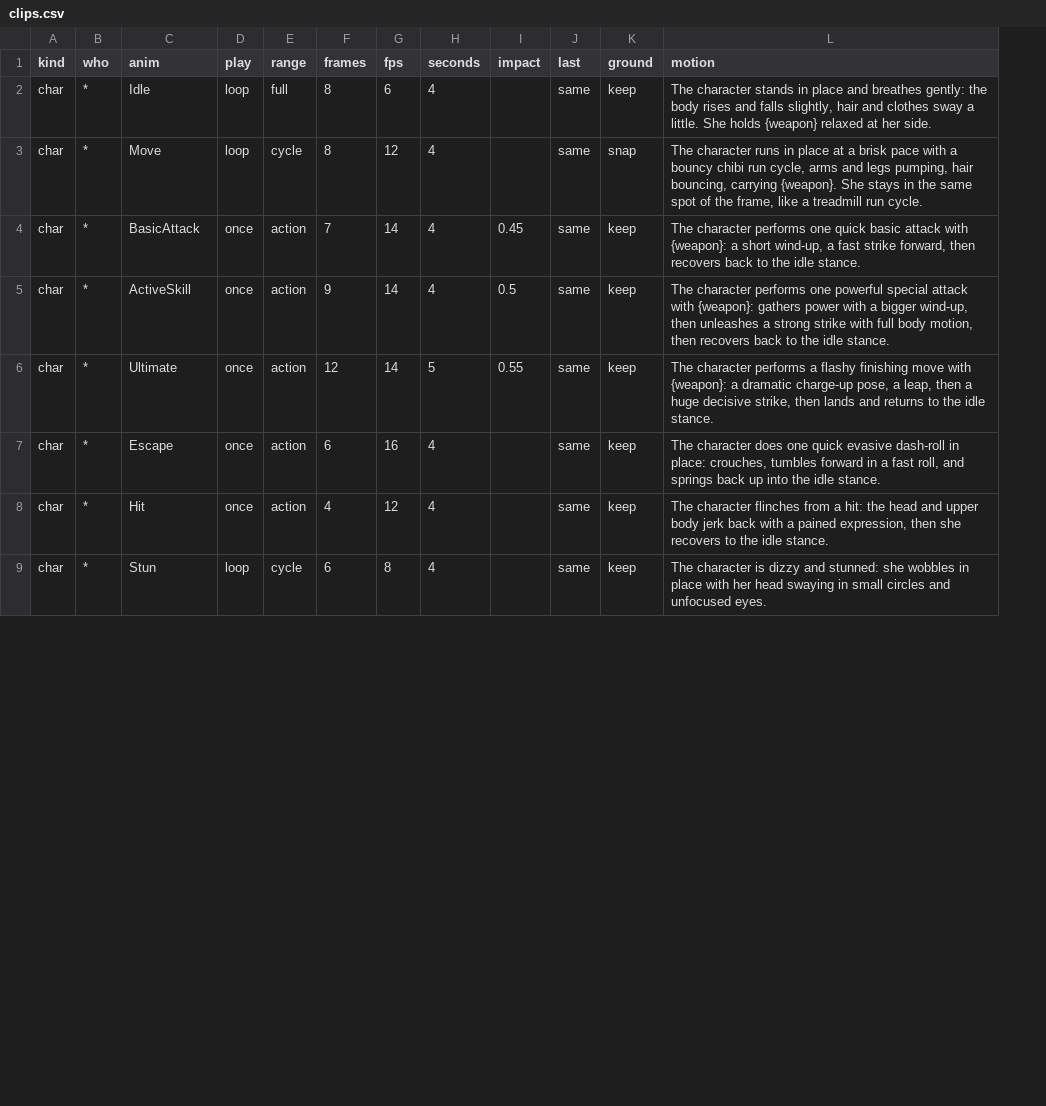
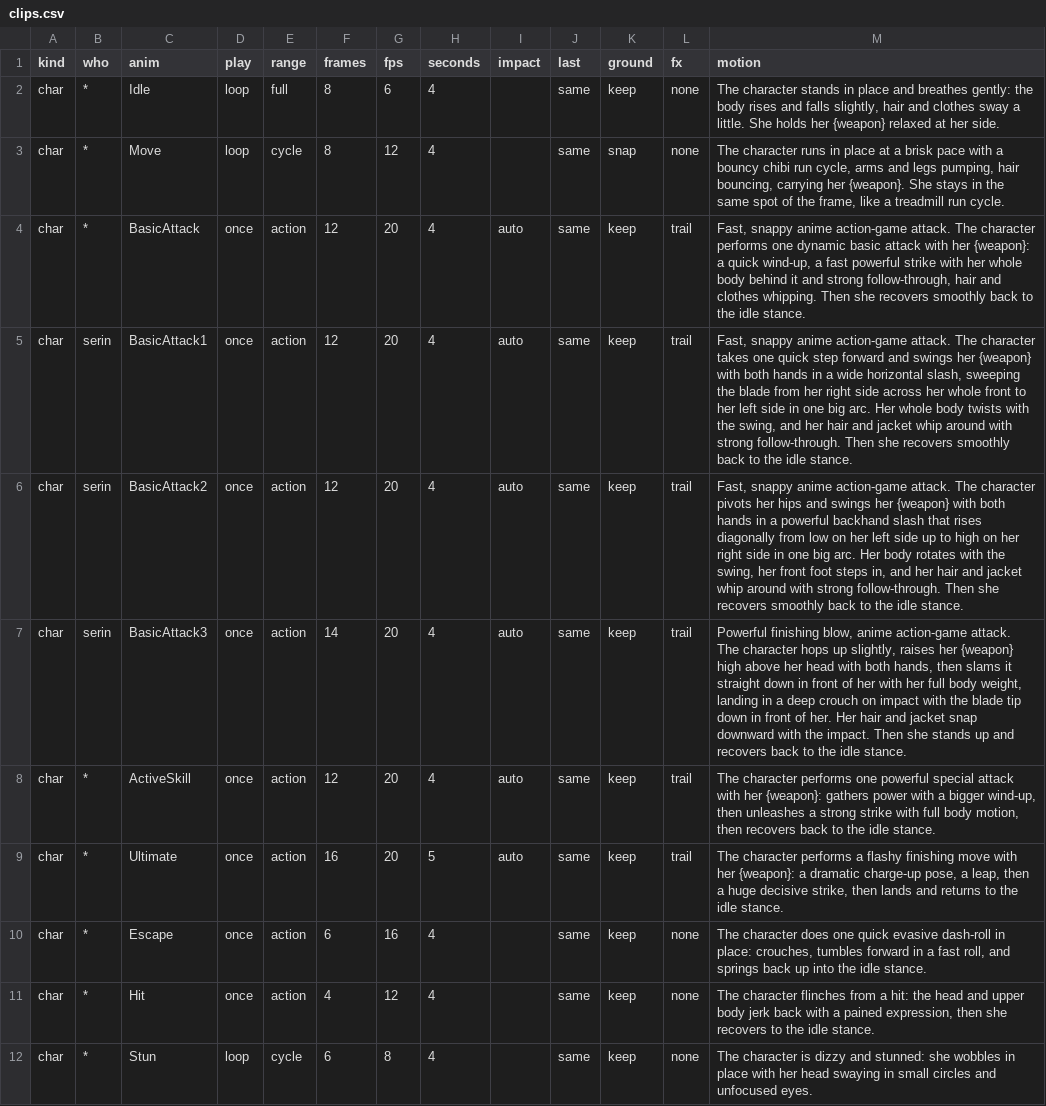
Before and after one commit to zerocoke8/tarcov, a CSV file: data/art/clips.csv, drawn as a sheet; only a part is shown; addresses are those after the commit; the diff covers the shown part only; the diff names each change by its address in the sheet, - before the commit and + after, or states it on an @@ line.

```diff
--- a/data/art/clips.csv
+++ b/data/art/clips.csv
+column L (fx), rows 2-4: none | none | trail; rows 8-12: trail | trail | none | none | none
-M2 (motion): …She holds {weapon} relaxed…
+M2 (motion): …She holds her {weapon} relaxed…
-M3 (motion): …bouncing, carrying {weapon}. She…
+M3 (motion): …bouncing, carrying her {weapon}. She…
-F4 (frames): 7
+F4 (frames): 12
-G4 (fps): 14
+G4 (fps): 20
-I4 (impact): 0.45
+I4 (impact): auto
-M4 (motion): The character performs one quick basic attack with {weapon}: a short wind-up, a fast strike forward, then recovers back to…
+M4 (motion): Fast, snappy anime action-game attack. The character performs one dynamic basic attack with her {weapon}: a quick wind-up, a fast powerful strike with her whole body behind it and strong follow-through, hair and clothes whipping. Then she recovers smoothly back to…
+row 5: char | serin | BasicAttack1 | once | action | 12 | 20 | 4 | auto | same | keep | trail | Fast, snappy anime action-game attack. The character takes one quick step forward and swings her {weapon} with both hands in a wide horizontal slash, sweeping the blade from her right side across her whole front to her left side in one big arc. Her whole body twists with the swing, and her hair and jacket whip around with strong follow-through. Then she recovers smoothly back to the idle stance.
+row 6: char | serin | BasicAttack2 | once | action | 12 | 20 | 4 | auto | same | keep | trail | Fast, snappy anime action-game attack. The character pivots her hips and swings her {weapon} with both hands in a powerful backhand slash that rises diagonally from low on her left side up to high on her right side in one big arc. Her body rotates with the swing, her front foot steps in, and her hair and jacket whip around with strong follow-through. Then she recovers smoothly back to the idle stance.
+row 7: char | serin | BasicAttack3 | once | action | 14 | 20 | 4 | auto | same | keep | trail | Powerful finishing blow, anime action-game attack. The character hops up slightly, raises her {weapon} high above her head with both hands, then slams it straight down in front of her with her full body weight, landing in a deep crouch on impact with the blade tip down in front of her. Her hair and jacket snap downward with the impact. Then she stands up and recovers back to the idle stance.
-F8 (frames): 9
+F8 (frames): 12
-G8:G9 (fps): 14
+G8:G9 (fps): 20
-I8 (impact): 0.5
+I8 (impact): auto
-M8 (motion): …attack with {weapon}: gathers…
+M8 (motion): …attack with her {weapon}: gathers…
-F9 (frames): 12
+F9 (frames): 16
-I9 (impact): 0.55
+I9 (impact): auto
-M9 (motion): …move with {weapon}: a…
+M9 (motion): …move with her {weapon}: a…
```
Also changed, not shown: 3 edited cells elsewhere in this file, data/art/settings.csv, data/art/subjects.csv, 24 other files.
